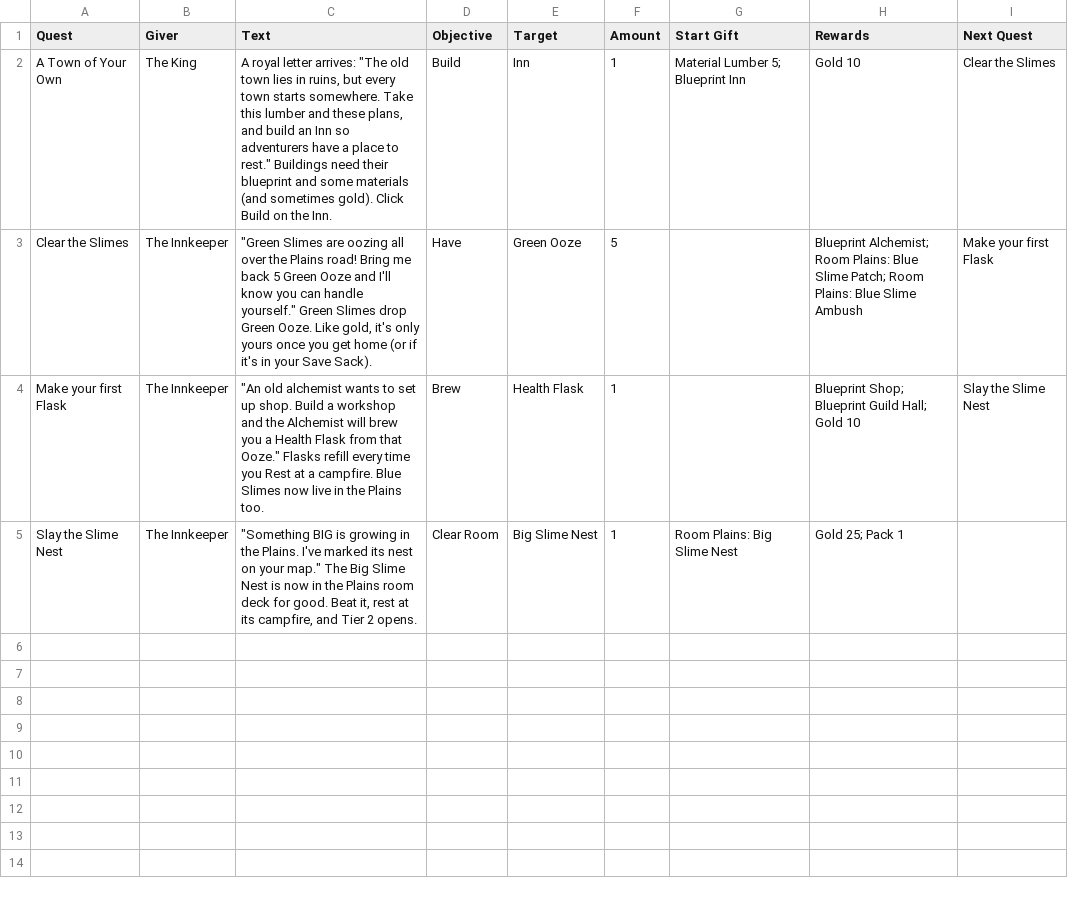
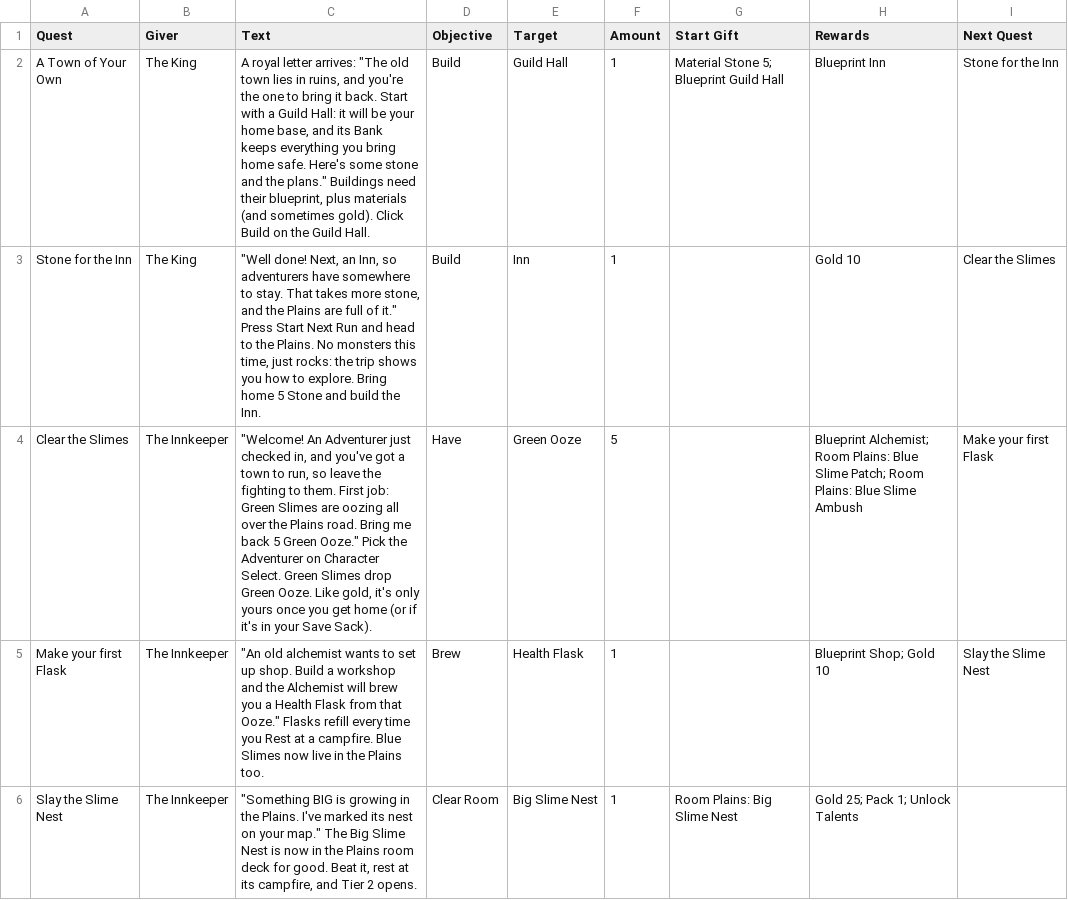
Before and after one commit to DustyOBrien/card-game, a CSV file: data/progression/quests.csv, drawn as a sheet.

```diff
--- a/data/progression/quests.csv
+++ b/data/progression/quests.csv
@@ -1,5 +1,6 @@
 Quest,Giver,Text,Objective,Target,Amount,Start Gift,Rewards,Next Quest
-A Town of Your Own,The King,"A royal letter arrives: ""The old town lies in ruins, but every town starts somewhere. Take this lumber and these plans, and build an Inn so adventurers have a place to rest."" Buildings need their blueprint and some materials (and sometimes gold). Click Build on the Inn.",Build,Inn,1,Material Lumber 5; Blueprint Inn,Gold 10,Clear the Slimes
-Clear the Slimes,The Innkeeper,"""Green Slimes are oozing all over the Plains road! Bring me back 5 Green Ooze and I'll know you can handle yourself."" Green Slimes drop Green Ooze. Like gold, it's only yours once you get home (or if it's in your Save Sack).",Have,Green Ooze,5,,Blueprint Alchemist; Room Plains: Blue Slime Patch; Room Plains: Blue Slime Ambush,Make your first Flask
-Make your first Flask,The Innkeeper,"""An old alchemist wants to set up shop. Build a workshop and the Alchemist will brew you a Health Flask from that Ooze."" Flasks refill every time you Rest at a campfire. Blue Slimes now live in the Plains too.",Brew,Health Flask,1,,Blueprint Shop; Blueprint Guild Hall; Gold 10,Slay the Slime Nest
-Slay the Slime Nest,The Innkeeper,"""Something BIG is growing in the Plains. I've marked its nest on your map."" The Big Slime Nest is now in the Plains room deck for good. Beat it, rest at its campfire, and Tier 2 opens.",Clear Room,Big Slime Nest,1,Room Plains: Big Slime Nest,Gold 25; Pack 1,
+A Town of Your Own,The King,"A royal letter arrives: ""The old town lies in ruins, and you're the one to bring it back. Start with a Guild Hall: it will be your home base, and its Bank keeps everything you bring home safe. Here's some stone and the plans."" Buildings need their blueprint, plus materials (and sometimes gold). Click Build on the Guild Hall.",Build,Guild Hall,1,Material Stone 5; Blueprint Guild Hall,Blueprint Inn,Stone for the Inn
+Stone for the Inn,The King,"""Well done! Next, an Inn, so adventurers have somewhere to stay. That takes more stone, and the Plains are full of it."" Press Start Next Run and head to the Plains. No monsters this time, just rocks: the trip shows you how to explore. Bring home 5 Stone and build the Inn.",Build,Inn,1,,Gold 10,Clear the Slimes
+Clear the Slimes,The Innkeeper,"""Welcome! An Adventurer just checked in, and you've got a town to run, so leave the fighting to them. First job: Green Slimes are oozing all over the Plains road. Bring me back 5 Green Ooze."" Pick the Adventurer on Character Select. Green Slimes drop Green Ooze. Like gold, it's only yours once you get home (or if it's in your Save Sack).",Have,Green Ooze,5,,Blueprint Alchemist; Room Plains: Blue Slime Patch; Room Plains: Blue Slime Ambush,Make your first Flask
+Make your first Flask,The Innkeeper,"""An old alchemist wants to set up shop. Build a workshop and the Alchemist will brew you a Health Flask from that Ooze."" Flasks refill every time you Rest at a campfire. Blue Slimes now live in the Plains too.",Brew,Health Flask,1,,Blueprint Shop; Gold 10,Slay the Slime Nest
+Slay the Slime Nest,The Innkeeper,"""Something BIG is growing in the Plains. I've marked its nest on your map."" The Big Slime Nest is now in the Plains room deck for good. Beat it, rest at its campfire, and Tier 2 opens.",Clear Room,Big Slime Nest,1,Room Plains: Big Slime Nest,Gold 25; Pack 1; Unlock Talents,
```
Also changed, not shown: data/dungeons/rooms.csv, data/enemies/enemies.csv, 29 other files.
